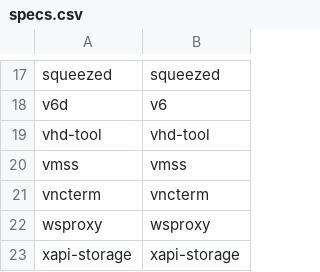
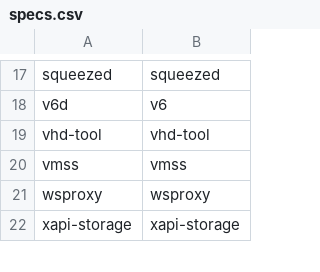
Before and after one commit to edwintorok/XSCodeChurn, a CSV file: inputs/specs.csv, drawn as a sheet; only a part is shown, gaps mark what is left out; the diff names each change by its address in the sheet, - before the commit and + after, or states it on an @@ line.

```diff
--- a/inputs/specs.csv
+++ b/inputs/specs.csv
-row 21: vncterm | vncterm
```
Also changed, not shown: 7 other files.
